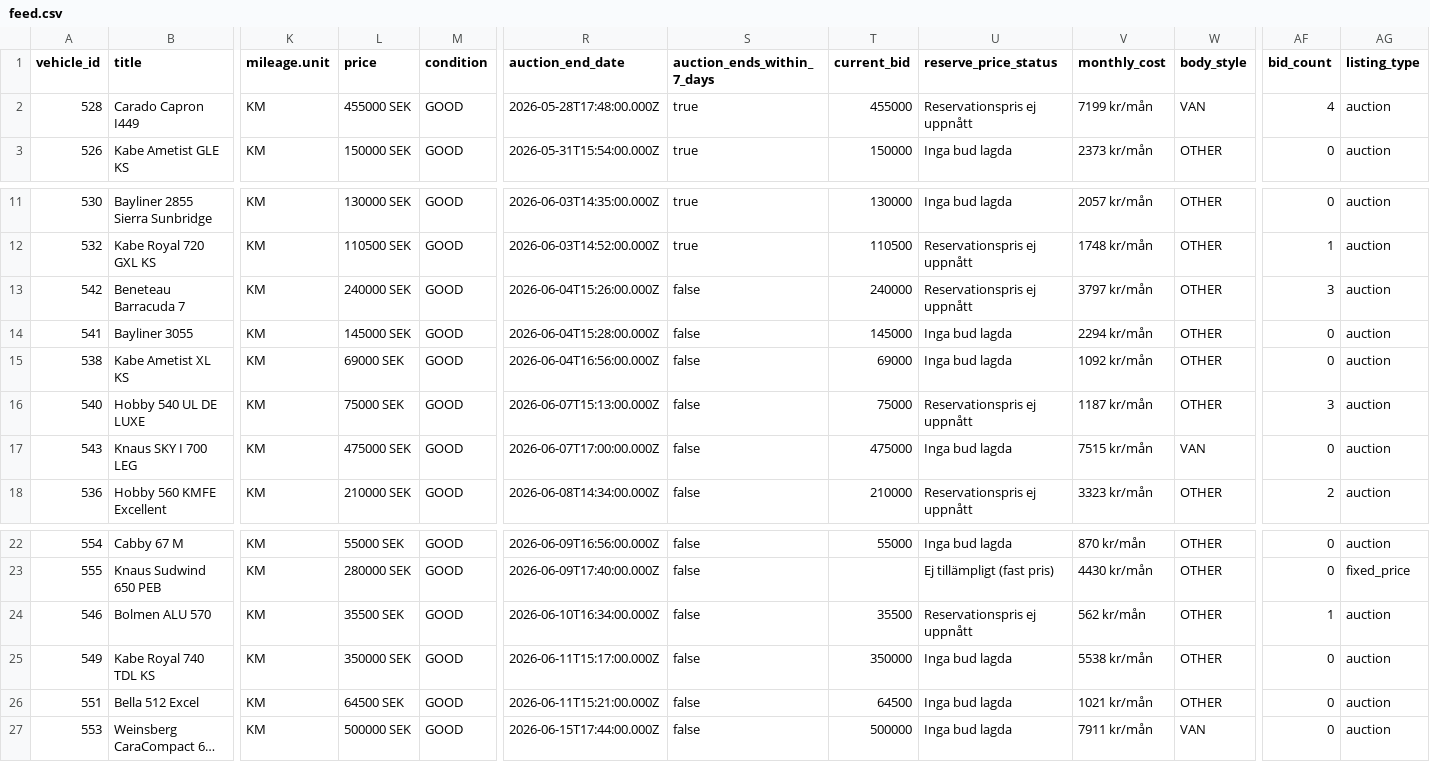
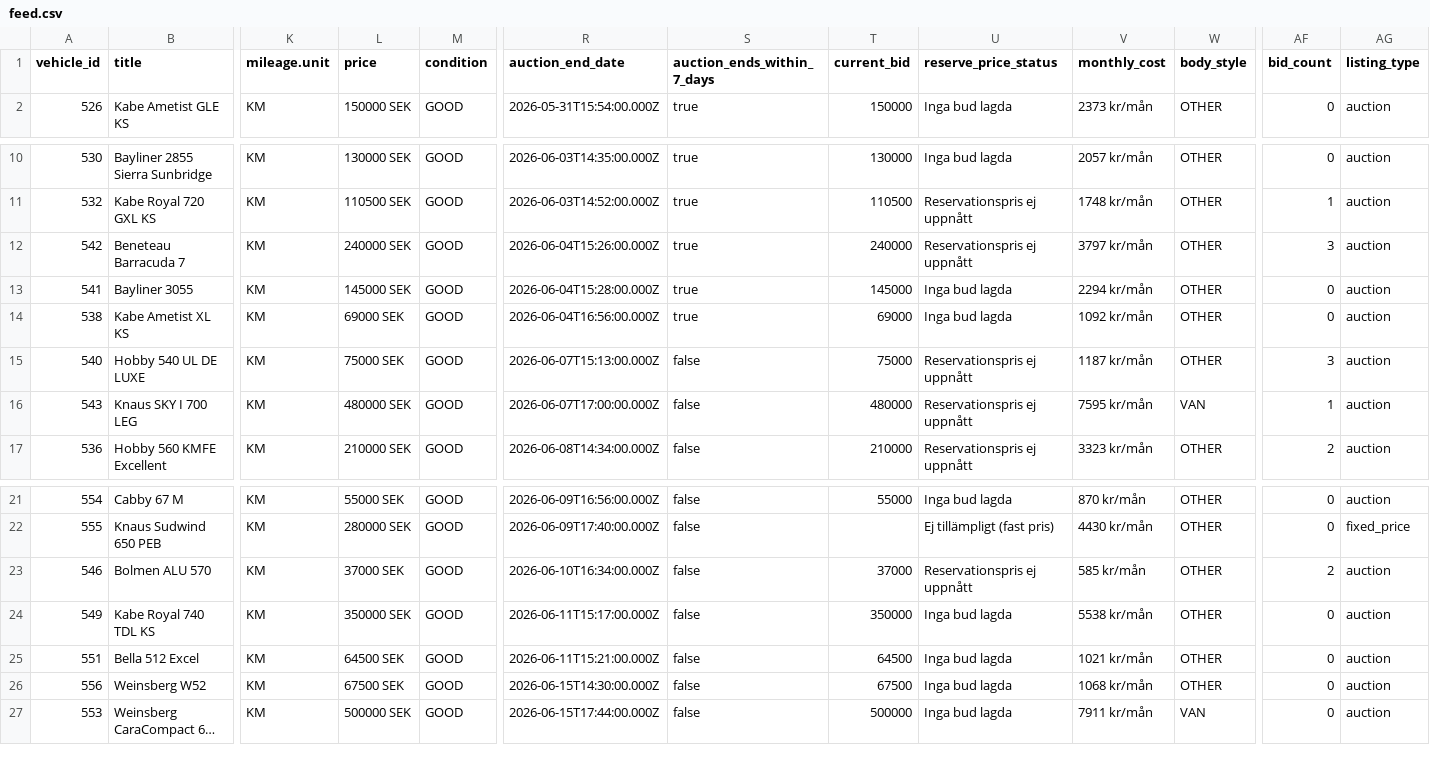
Before and after one commit to Viva-Media/frivio-feed, a CSV file: feed.csv, drawn as a sheet; only a part is shown, gaps mark what is left out; long unchanged cells end in …; removed rows and columns are numbered as before the commit, all else as after; rows hold the shown columns only; the diff names each change by its address in the sheet, - before the commit and + after, or states it on an @@ line.

Commit message:
Update feed 1a3bcea8802c116cd21b61650a594483b4900f2f

```diff
--- a/feed.csv
+++ b/feed.csv
-row 2: 528 | Carado Capron I449 | KM | 455000 SEK | GOOD | 2026-05-28T17:48:00.000Z | true | 455000 | Reservationspris ej uppnått | 7199 kr/mån | VAN | 4 | auction
-S12:S14 (auction_ends_within_7_days): false
+S12:S14 (auction_ends_within_7_days): true
-L16 (price): 475000 SEK
+L16 (price): 480000 SEK
-T16 (current_bid): 475000
+T16 (current_bid): 480000
-U16 (reserve_price_status): Inga bud lagda
+U16 (reserve_price_status): Reservationspris ej uppnått
-V16 (monthly_cost): 7515 kr/mån
+V16 (monthly_cost): 7595 kr/mån
-AF16 (bid_count): 0
+AF16 (bid_count): 1
-L23 (price): 35500 SEK
+L23 (price): 37000 SEK
-T23 (current_bid): 35500
+T23 (current_bid): 37000
-V23 (monthly_cost): 562 kr/mån
+V23 (monthly_cost): 585 kr/mån
-AF23 (bid_count): 1
+AF23 (bid_count): 2
+row 26: 556 | Weinsberg W52 | KM | 67500 SEK | GOOD | 2026-06-15T14:30:00.000Z | false | 67500 | Inga bud lagda | 1068 kr/mån | OTHER | 0 | auction
```
Also changed, not shown: 1 other file.
